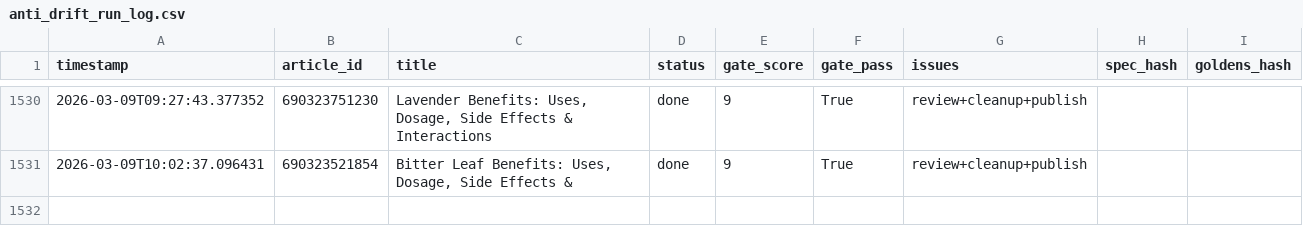
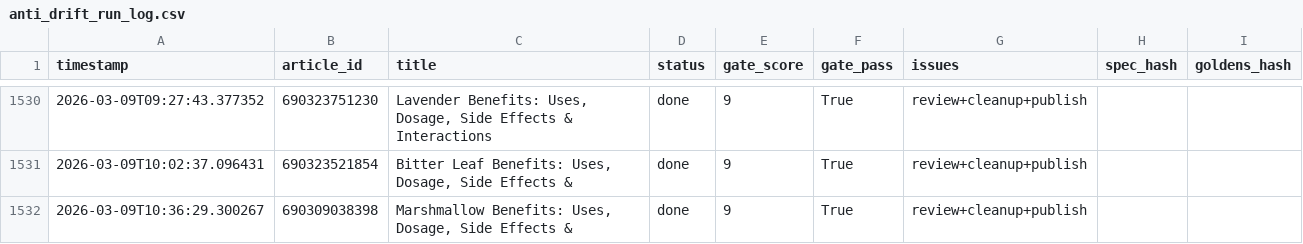
Before and after one commit to rozy0311/Shopify-Blog-Automation---Github-Actions, a CSV file: Agent - Pinterest -Shopify Blog Autopilot - End-to-End Content Factory/pipeline_v2/anti_drift_run_log.csv, drawn as a sheet; only a part is shown, gaps mark what is left out.

```diff
--- a/Agent - Pinterest -Shopify Blog Autopilot - End-to-End Content Factory/pipeline_v2/anti_drift_run_log.csv
+++ b/Agent - Pinterest -Shopify Blog Autopilot - End-to-End Content Factory/pipeline_v2/anti_drift_run_log.csv
@@ -1531 +1531,2 @@ timestamp,article_id,title,status,gate_score,gate_pass,issues,spec_hash,goldens_
 2026-03-09T10:02:37.096431,690323521854,"Bitter Leaf Benefits: Uses, Dosage, Side Effects &",done,9,True,review+cleanup+publish,,
+2026-03-09T10:36:29.300267,690309038398,"Marshmallow Benefits: Uses, Dosage, Side Effects &",done,9,True,review+cleanup+publish,,
```
Also changed, not shown: 2 other files.
